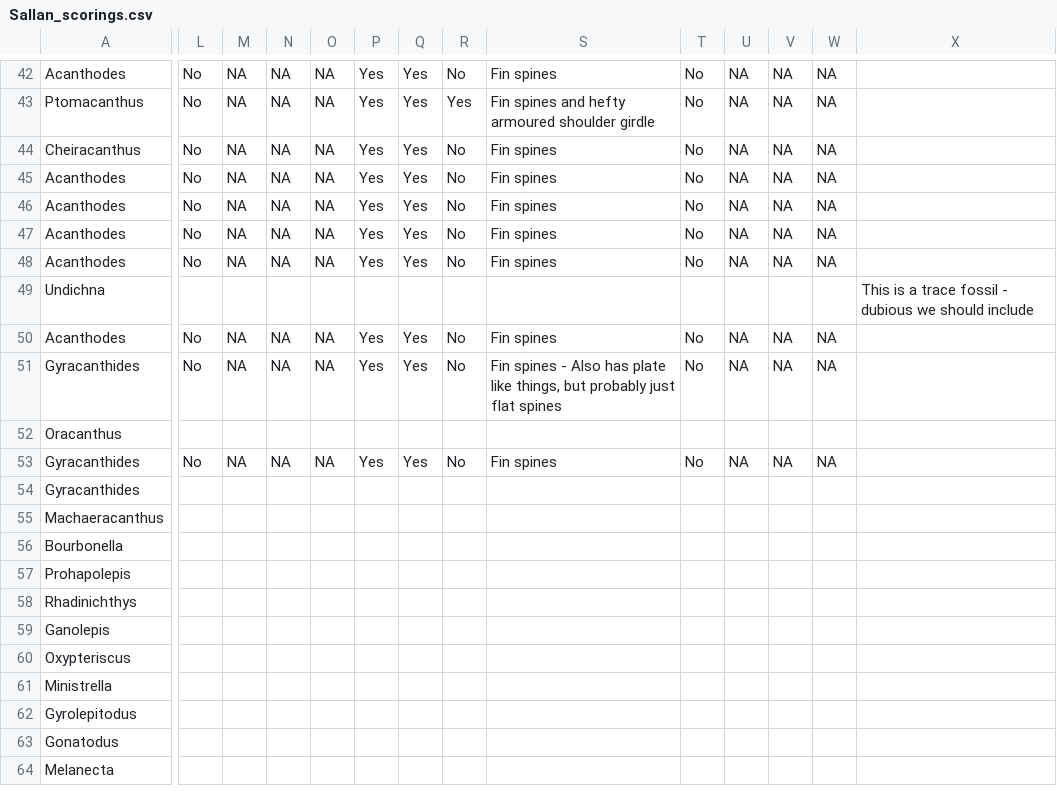
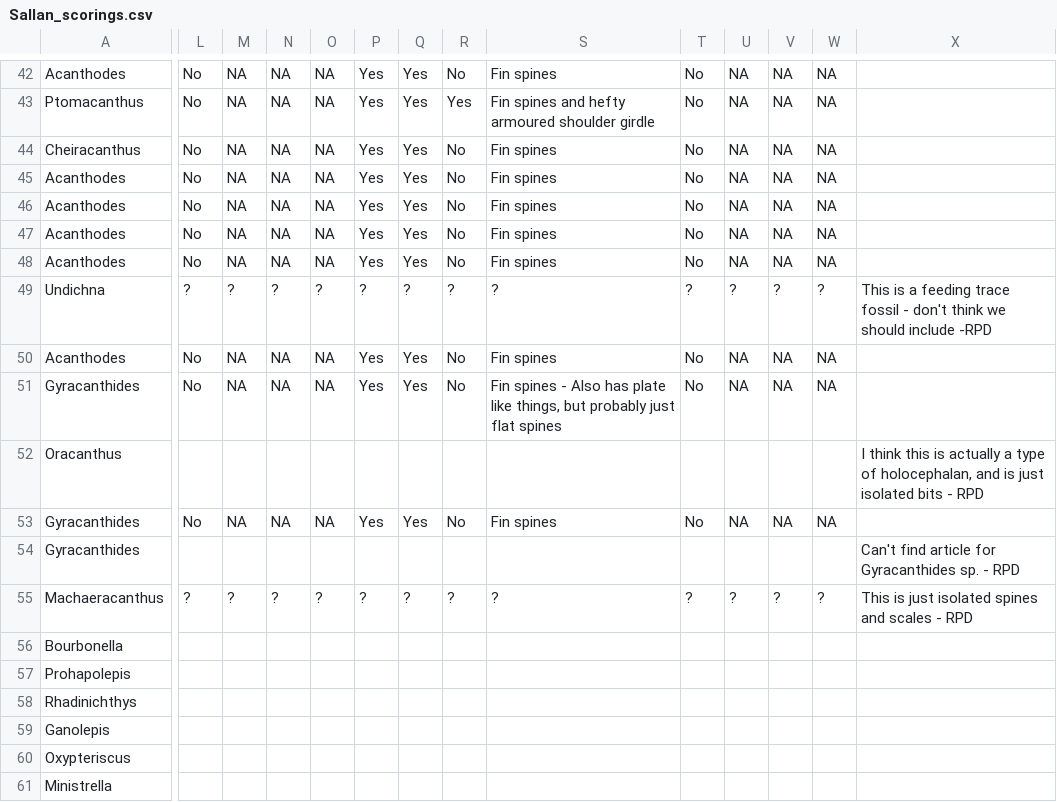
Before and after one commit to TGuillerme/Timespines, a CSV file: Data/Raw/Still_collecting/Sallan_scorings.csv, drawn as a sheet; only a part is shown, gaps mark what is left out; the shorter side is filled out with more unchanged rows; the diff covers the shown part only; the diff names each change by its address in the sheet, - before the commit and + after, or states it on an @@ line.

```diff
--- a/Data/Raw/Still_collecting/Sallan_scorings.csv
+++ b/Data/Raw/Still_collecting/Sallan_scorings.csv
-L49: (empty)
+L49: ?
-M49: (empty)
+M49: ?
-N49: (empty)
+N49: ?
-O49: (empty)
+O49: ?
-P49: (empty)
+P49: ?
-Q49: (empty)
+Q49: ?
-R49: (empty)
+R49: ?
-S49: (empty)
+S49: ?
-T49: (empty)
+T49: ?
-U49: (empty)
+U49: ?
-V49: (empty)
+V49: ?
-W49: (empty)
+W49: ?
-X49: …is a trace fossil - dubious we should include
+X49: …is a feeding trace fossil - don't think we should include -RPD
-X52: (empty)
+X52: I think this is actually a type of holocephalan, and is just isolated bits - RPD
-X54: (empty)
+X54: Can't find article for Gyracanthides sp. - RPD
-L55: (empty)
+L55: ?
-M55: (empty)
+M55: ?
-N55: (empty)
+N55: ?
-O55: (empty)
+O55: ?
-P55: (empty)
+P55: ?
-Q55: (empty)
+Q55: ?
-R55: (empty)
+R55: ?
-S55: (empty)
+S55: ?
-T55: (empty)
+T55: ?
-U55: (empty)
+U55: ?
-V55: (empty)
+V55: ?
-W55: (empty)
+W55: ?
-X55: (empty)
+X55: This is just isolated spines and scales - RPD
```
Also changed, not shown: 34 edited cells elsewhere in this file.
